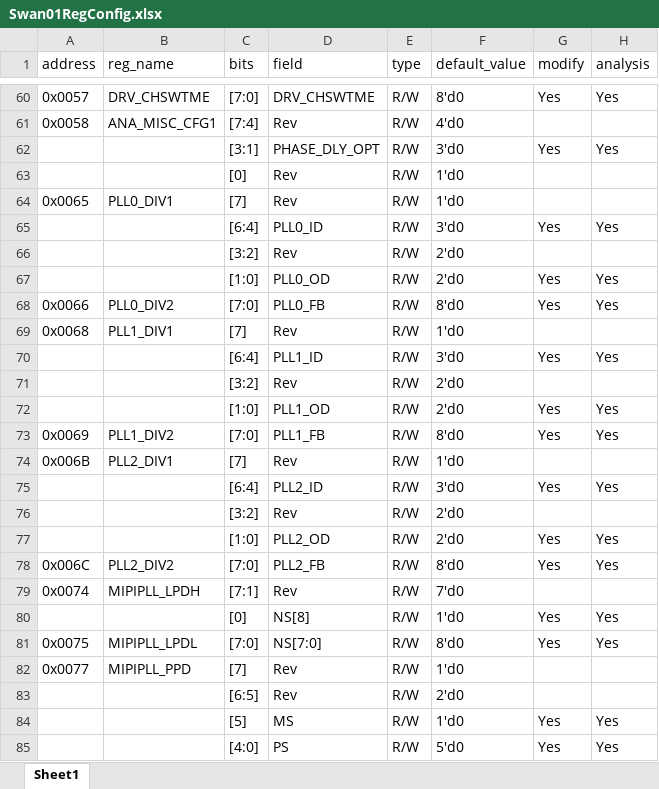
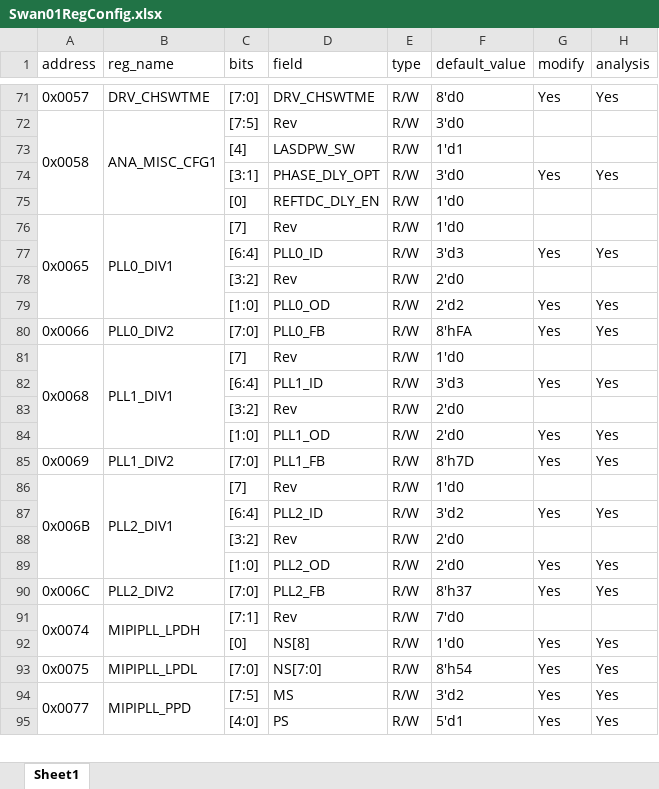
Before and after one commit to HongGang-Pub/Adaps, an Excel workbook: AdapsChip/ChipUI/.Swan01Config/Swan01RegConfig.xlsx, sheet Sheet1, drawn as a sheet; only a part is shown, gaps mark what is left out; values as stored, in another font and other column widths than the file's, no cell formats; removed rows and columns are numbered as before the commit, all else as after; the diff covers the shown part only; the diff names each change by its address in the sheet, - before the commit and + after, or states it on an @@ line.

```diff
--- a/AdapsChip/ChipUI/.Swan01Config/Swan01RegConfig.xlsx (sheet Sheet1)
+++ b/AdapsChip/ChipUI/.Swan01Config/Swan01RegConfig.xlsx (sheet Sheet1)
+A72:A75 merged
+B72:B75 merged
-C72 (bits): [7:4]
+C72 (bits): [7:5]
-F72 (default_value): 4'd0
+F72 (default_value): 3'd0
+row 73:  |  | [4] | LASDPW_SW | R/W | 1'd1
-D75 (field): Rev
+D75 (field): REFTDC_DLY_EN
+A76:A79 merged
+B76:B79 merged
-F77 (default_value): 3'd0
+F77 (default_value): 3'd3
-F79 (default_value): 2'd0
+F79 (default_value): 2'd2
-F80 (default_value): 8'd0
+F80 (default_value): 8'hFA
+A81:A84 merged
+B81:B84 merged
-F82 (default_value): 3'd0
+F82 (default_value): 3'd3
-F85 (default_value): 8'd0
+F85 (default_value): 8'h7D
+A86:A89 merged
+B86:B89 merged
-F87 (default_value): 3'd0
+F87 (default_value): 3'd2
-F90 (default_value): 8'd0
+F90 (default_value): 8'h37
+A91:A92 merged
+B91:B92 merged
-F93 (default_value): 8'd0
+F93 (default_value): 8'h54
+A94:A95 merged
+B94:B95 merged
-C94 (bits): [7]
+C94 (bits): [7:5]
-D94 (field): Rev
+D94 (field): MS
-F94 (default_value): 1'd0
+F94 (default_value): 3'd2
-G94 (modify): (empty)
+G94 (modify): Yes
-H94 (analysis): (empty)
+H94 (analysis): Yes
-row 83:  |  | [6:5] | Rev | R/W | 2'd0
-row 84:  |  | [5] | MS | R/W | 1'd0 | Yes | Yes
-F95 (default_value): 5'd0
+F95 (default_value): 5'd1
```
Also changed, not shown: 25 added rows, 7 removed rows, 45 edited cells and merged cells elsewhere in this sheet, cell formats, AdapsChip/ChipUI/.Hawk01Config/Hawk01RegConfig.xlsx, 4 other files.
